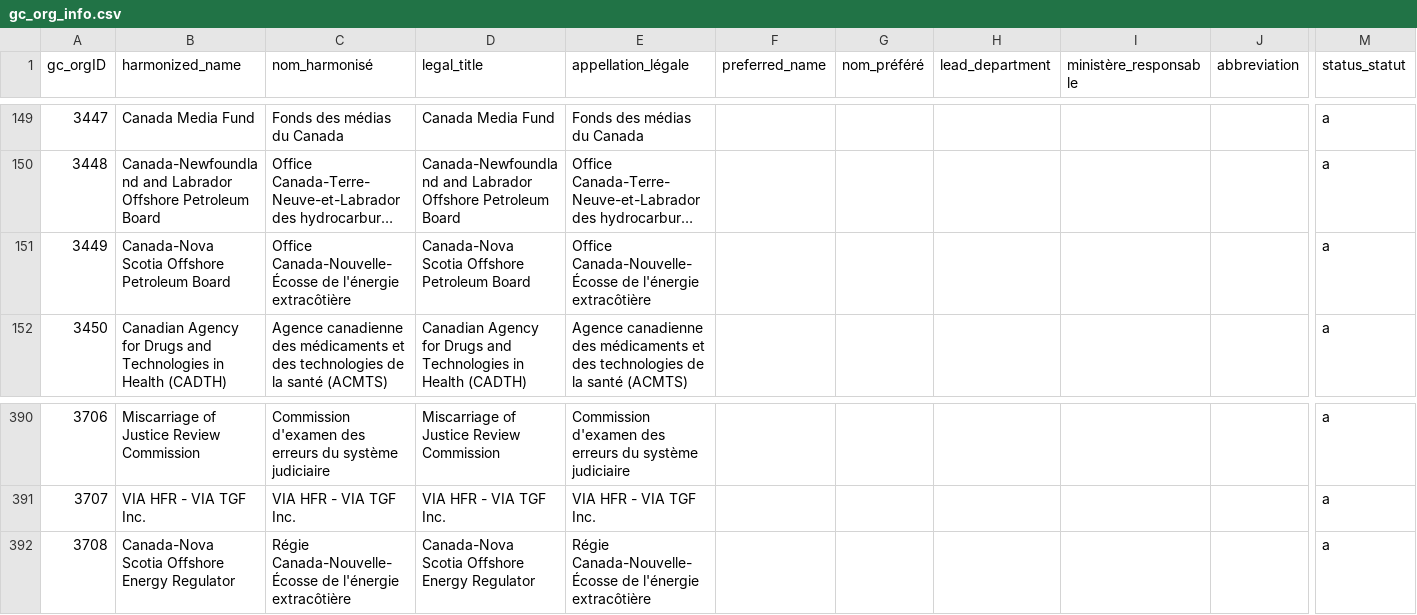
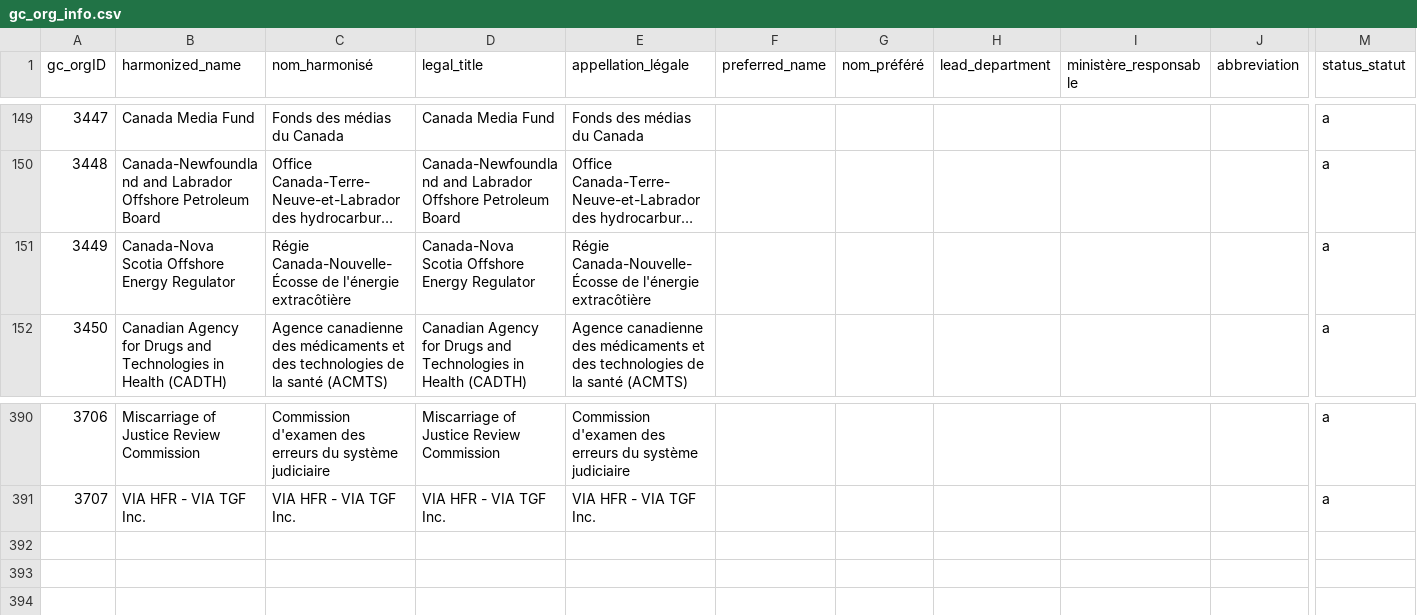
Before and after one commit to CPDI-CPDI/GCOrgName, a CSV file: gc_org_info.csv, drawn as a sheet; only a part is shown, gaps mark what is left out; long unchanged cells end in …; rows hold the shown columns only; the diff names each change by its address in the sheet, - before the commit and + after, or states it on an @@ line.

```diff
--- a/gc_org_info.csv
+++ b/gc_org_info.csv
-B151 (harmonized_name): Canada-Nova Scotia Offshore Petroleum Board
+B151 (harmonized_name): Canada-Nova Scotia Offshore Energy Regulator
-C151 (nom_harmonisé): Office Canada-Nouvelle-Écosse de…
+C151 (nom_harmonisé): Régie Canada-Nouvelle-Écosse de…
-D151 (legal_title): Canada-Nova Scotia Offshore Petroleum Board
+D151 (legal_title): Canada-Nova Scotia Offshore Energy Regulator
-E151 (appellation_légale): Office Canada-Nouvelle-Écosse de…
+E151 (appellation_légale): Régie Canada-Nouvelle-Écosse de…
-row 392: 3708 | Canada-Nova Scotia Offshore Energy Regulator | Régie Canada-Nouvelle-Écosse de l'énergie extracôtière | Canada-Nova Scotia Offshore Energy Regulator | Régie Canada-Nouvelle-Écosse de l'énergie extracôtière |  |  |  |  |  | a
```
Also changed, not shown: Resources/create_harmonized_name.csv, Resources/lead_manual.csv, 4 other files.
